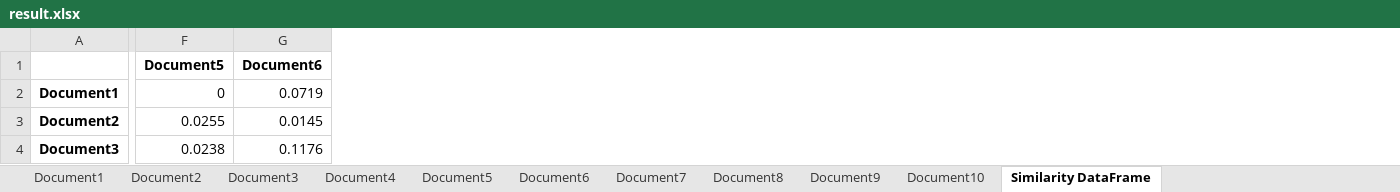
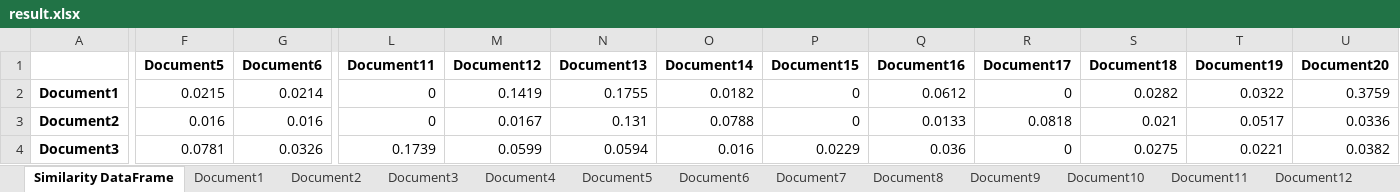
Before and after one commit to alu0101254098/GCO2, an Excel workbook: result.xlsx, sheet Similarity DataFrame, drawn as a sheet; only a part is shown, gaps mark what is left out; values as stored, in another font and other column widths than the file's, no borders; the diff covers the shown part only; the diff names each change by its address in the sheet, - before the commit and + after, or states it on an @@ line.

```diff
--- a/result.xlsx (sheet Similarity DataFrame)
+++ b/result.xlsx (sheet Similarity DataFrame)
+sheet tab: Document11
+sheet tab: Document12
@@ sheet tab order changed: Similarity DataFrame | Document1 | Document2 | Document3 | Document4 | Document5 | Document6 | Document7 | Document8 | Document9 | Document10 | Document11 | Document12 @@
+column L (Document11), rows 2-4: 0 | 0 | 0.1739
+column M (Document12), rows 2-4: 0.1419 | 0.0167 | 0.0599
+column N (Document13), rows 2-4: 0.1755 | 0.131 | 0.0594
+column O (Document14), rows 2-4: 0.0182 | 0.0788 | 0.016
+column P (Document15), rows 2-4: 0 | 0 | 0.0229
+column Q (Document16), rows 2-4: 0.0612 | 0.0133 | 0.036
+column R (Document17), rows 2-4: 0 | 0.0818 | 0
+column S (Document18), rows 2-4: 0.0282 | 0.021 | 0.0275
+column T (Document19), rows 2-4: 0.0322 | 0.0517 | 0.0221
+column U (Document20), rows 2-4: 0.3759 | 0.0336 | 0.0382
-F2 (Document5): 0
+F2 (Document5): 0.0215
-G2 (Document6): 0.0719
+G2 (Document6): 0.0214
-F3 (Document5): 0.0255
+F3 (Document5): 0.016
-G3 (Document6): 0.0145
+G3 (Document6): 0.016
-F4 (Document5): 0.0238
+F4 (Document5): 0.0781
-G4 (Document6): 0.1176
+G4 (Document6): 0.0326
```
Also changed, not shown: 10 added rows and 80 edited cells elsewhere in this sheet, sheet Document1, sheet Document2, sheet Document3, sheet Document4, sheet Document5, sheet Document6, 4 more sheets, other sheet tabs, 4 other files.
